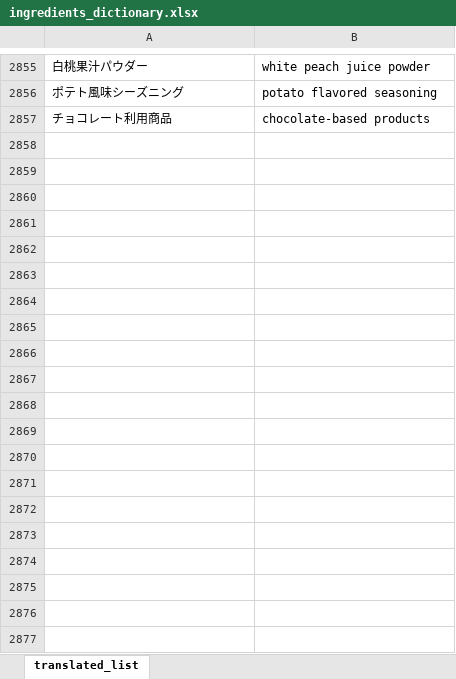
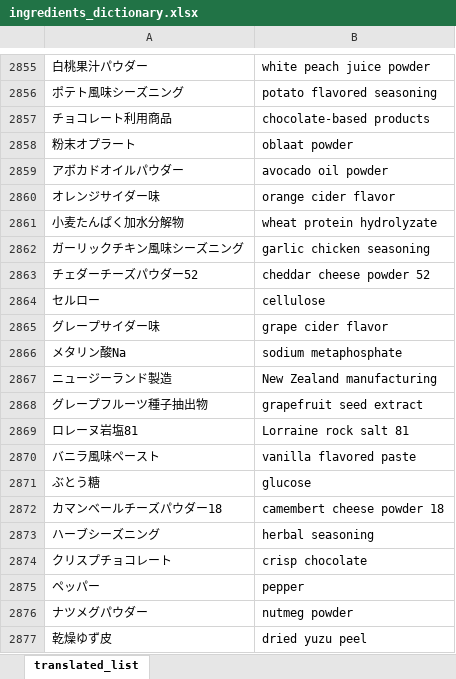
Before and after one commit to adi-prasetyo/englishTranslate, an Excel workbook: ingredients/ingredients_dictionary.xlsx, sheet translated_list, drawn as a sheet; only a part is shown, gaps mark what is left out; values as stored, in another font and other column widths than the file's, no borders; conditional formats not drawn; the diff covers the shown part only; the diff names each change by its address in the sheet, - before the commit and + after, or states it on an @@ line.

```diff
--- a/ingredients/ingredients_dictionary.xlsx (sheet translated_list)
+++ b/ingredients/ingredients_dictionary.xlsx (sheet translated_list)
+row 2858: 粉末オプラート | oblaat powder
+row 2859: アボカドオイルパウダー | avocado oil powder
+row 2860: オレンジサイダー味 | orange cider flavor
+row 2861: 小麦たんぱく加水分解物 | wheat protein hydrolyzate
+row 2862: ガーリックチキン風味シーズニング | garlic chicken seasoning
+row 2863: チェダーチーズパウダー52 | cheddar cheese powder 52
+row 2864: セルロー | cellulose
+row 2865: グレープサイダー味 | grape cider flavor
+row 2866: メタリン酸Na | sodium metaphosphate
+row 2867: ニュージーランド製造 | New Zealand manufacturing
+row 2868: グレープフルーツ種子抽出物 | grapefruit seed extract
+row 2869: ロレーヌ岩塩81 | Lorraine rock salt 81
+row 2870: バニラ風味ペースト | vanilla flavored paste
+row 2871: ぶとう糖 | glucose
+row 2872: カマンベールチーズパウダー18 | camembert cheese powder 18
+row 2873: ハーブシーズニング | herbal seasoning
+row 2874: クリスプチョコレート | crisp chocolate
+row 2875: ペッパー | pepper
+row 2876: ナツメグパウダー | nutmeg powder
+row 2877: 乾燥ゆず皮 | dried yuzu peel
```
Also changed, not shown: 54 added rows elsewhere in this sheet, ingredients/ingredients.xlsx, ingredients/ingredients_unknown.xlsx, 4 other files.
